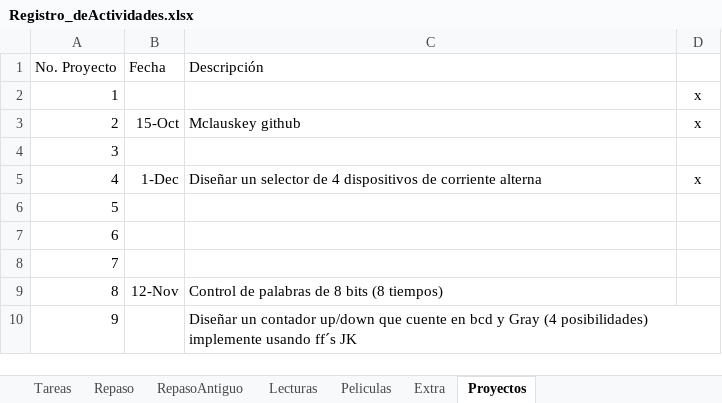
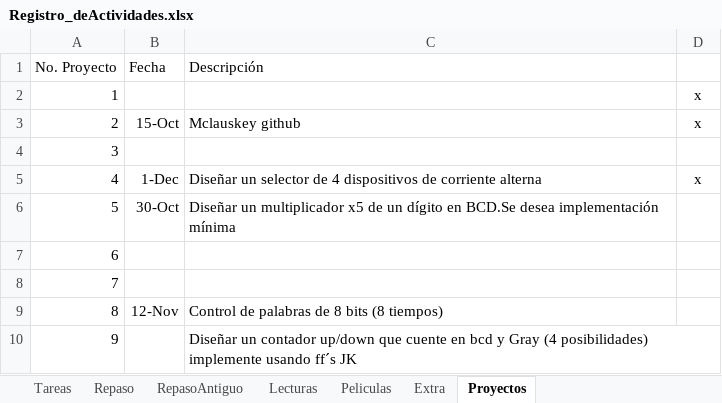
Before and after one commit to EzioFenix/1645-Diseno_Digital_Moderno_2021-2, an Excel workbook: Registro_deActividades.xlsx, sheet Proyectos, drawn as a sheet; values as stored, in another font and other column widths than the file's, no borders; charts and pictures and conditional formats not drawn; the diff names each change by its address in the sheet, - before the commit and + after, or states it on an @@ line.

```diff
--- a/Registro_deActividades.xlsx (sheet Proyectos)
+++ b/Registro_deActividades.xlsx (sheet Proyectos)
-B6 (Fecha): (empty)
+B6 (Fecha): 30-Oct
-C6 (Descripción): (empty)
+C6 (Descripción): Diseñar un multiplicador x5 de un dígito en BCD.Se desea implementación mínima
```
Also changed, not shown: sheet Tareas, charts or pictures, 18 other files.
